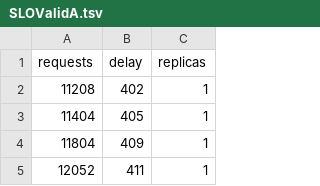
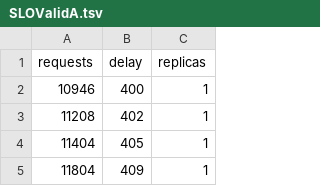
Before and after one commit to geniezi/predictScale, a TSV file: dataset/resource_estimate/SLOValidA.tsv, drawn as a sheet; only a part is shown; the shorter side is filled out with more unchanged rows; the diff names each change by its address in the sheet, - before the commit and + after, or states it on an @@ line.

```diff
--- a/dataset/resource_estimate/SLOValidA.tsv
+++ b/dataset/resource_estimate/SLOValidA.tsv
+row 2: 10946 | 400 | 1
```
Also changed, not shown: dataset/resource_estimate/SLOA.tsv, 1 other file.
